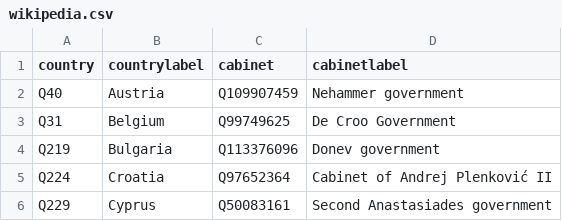
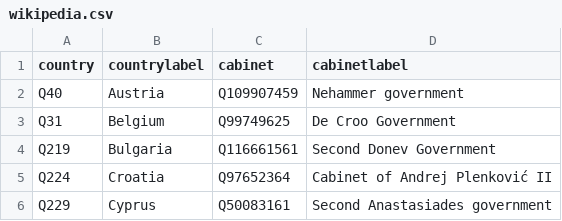
Before and after one commit to every-politician-scrapers/eu-cabinets, a CSV file: data/wikipedia.csv, drawn as a sheet; only a part is shown.

```diff
--- a/data/wikipedia.csv
+++ b/data/wikipedia.csv
@@ -3,3 +3,3 @@ Q40,Austria,Q109907459,Nehammer government
 Q31,Belgium,Q99749625,De Croo Government
-Q219,Bulgaria,Q113376096,Donev government
+Q219,Bulgaria,Q116661561,Second Donev Government
 Q224,Croatia,Q97652364,Cabinet of Andrej Plenković II
```
Also changed, not shown: data/wikidata.csv, 1 other file.
